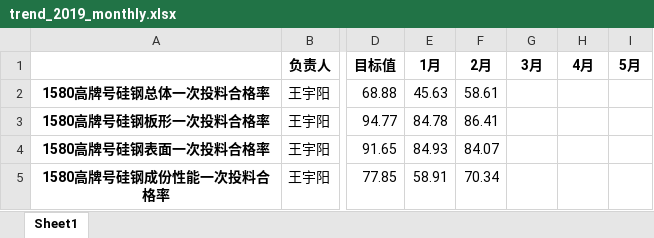
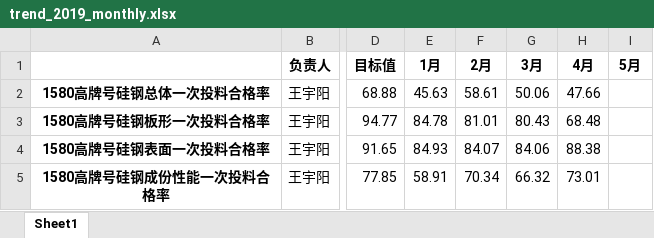
Before and after one commit to nekohor/OnceFeedingBlocker, an Excel workbook: trend/monthly/trend_2019_monthly.xlsx, sheet Sheet1, drawn as a sheet; only a part is shown, gaps mark what is left out; values as stored, in another font and other column widths than the file's, no borders; the diff names each change by its address in the sheet, - before the commit and + after, or states it on an @@ line.

```diff
--- a/trend/monthly/trend_2019_monthly.xlsx (sheet Sheet1)
+++ b/trend/monthly/trend_2019_monthly.xlsx (sheet Sheet1)
-G2 (3月): (empty)
+G2 (3月): 50.06
-H2 (4月): (empty)
+H2 (4月): 47.66
-F3 (2月): 86.41
+F3 (2月): 81.01
-G3 (3月): (empty)
+G3 (3月): 80.43
-H3 (4月): (empty)
+H3 (4月): 68.48
-G4 (3月): (empty)
+G4 (3月): 84.06
-H4 (4月): (empty)
+H4 (4月): 88.38
-G5 (3月): (empty)
+G5 (3月): 66.32
-H5 (4月): (empty)
+H5 (4月): 73.01
```
Also changed, not shown: tables/configTable_monthly.xlsx, trend/weekly/trend_2019_weekly.xlsx, 11 other files.
